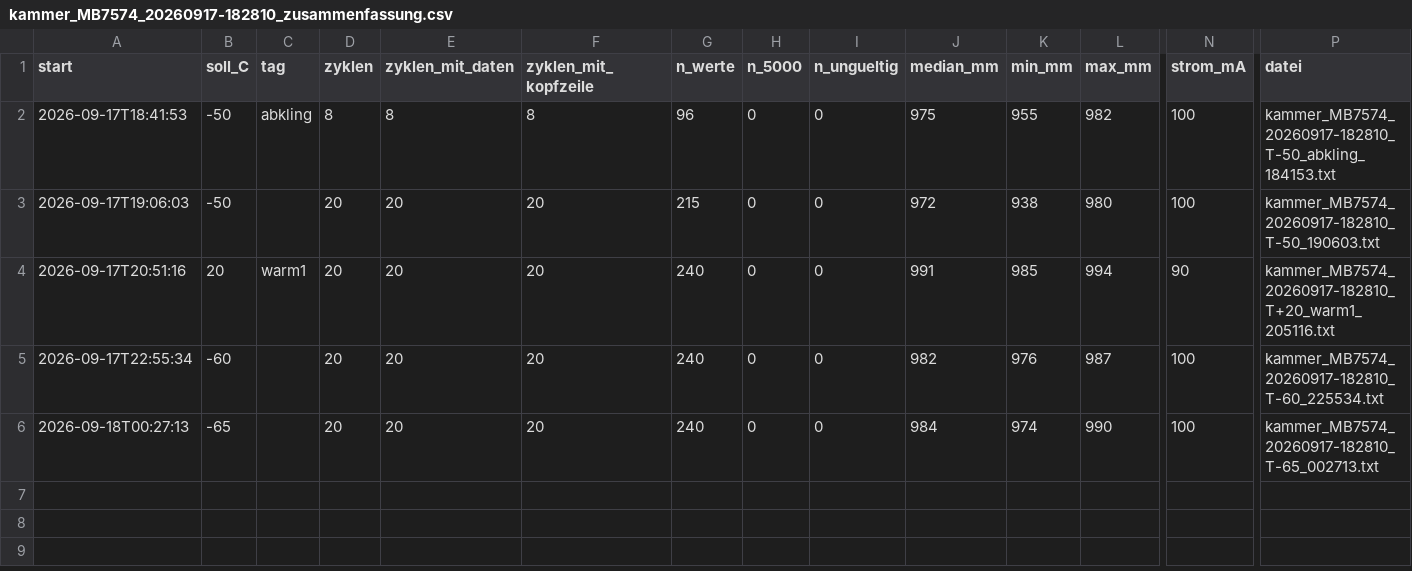
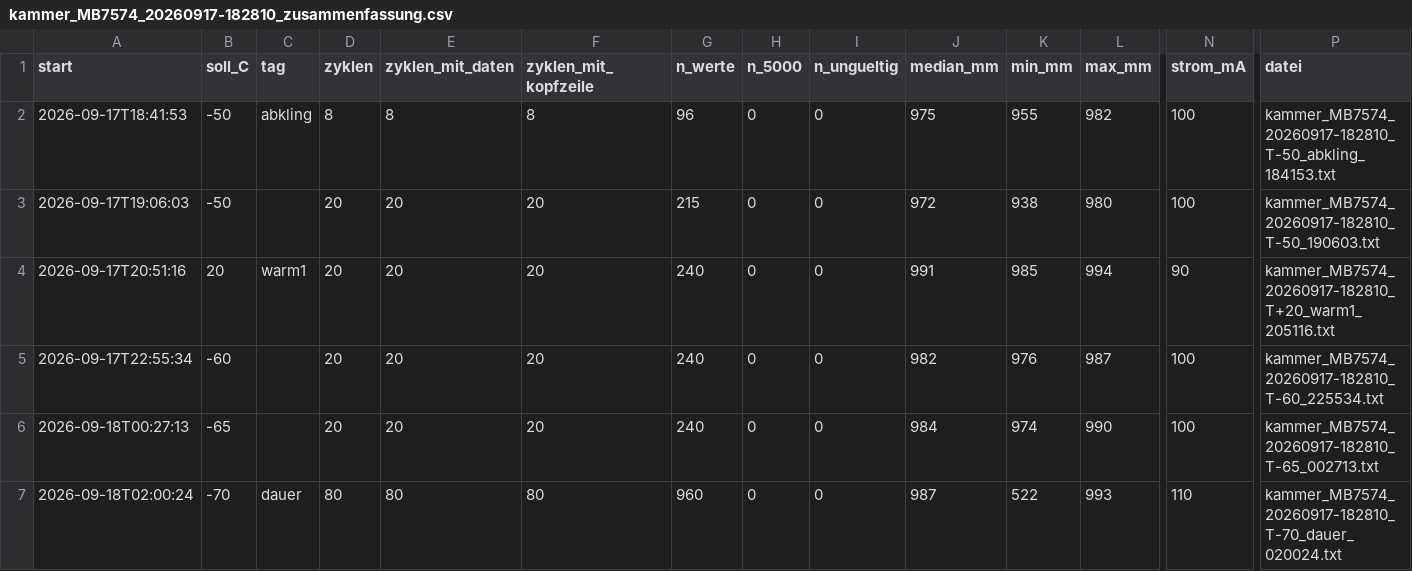
Before and after one commit to EarthSystemDiagnostics/CalibrationLab, a CSV file: schneehoehensensor/laeufe/kammer_MB7574_20260917-182810/kammer_MB7574_20260917-182810_zusammenfassung.csv, drawn as a sheet; only a part is shown, gaps mark what is left out; rows hold the shown columns only; the diff names each change by its address in the sheet, - before the commit and + after, or states it on an @@ line.

Commit message:
schneehoehensensor: Lauf kammer_MB7574_20260917-182810 Stufe -70 C dauer

```diff
--- a/schneehoehensensor/laeufe/kammer_MB7574_20260917-182810/kammer_MB7574_20260917-182810_zusammenfassung.csv
+++ b/schneehoehensensor/laeufe/kammer_MB7574_20260917-182810/kammer_MB7574_20260917-182810_zusammenfassung.csv
+row 7: 2026-09-18T02:00:24 | -70 | dauer | 80 | 80 | 80 | 960 | 0 | 0 | 987 | 522 | 993 | 110 | kammer_MB7574_20260917-182810_T-70_dauer_020024.txt
```
Also changed, not shown: 3 other files.
